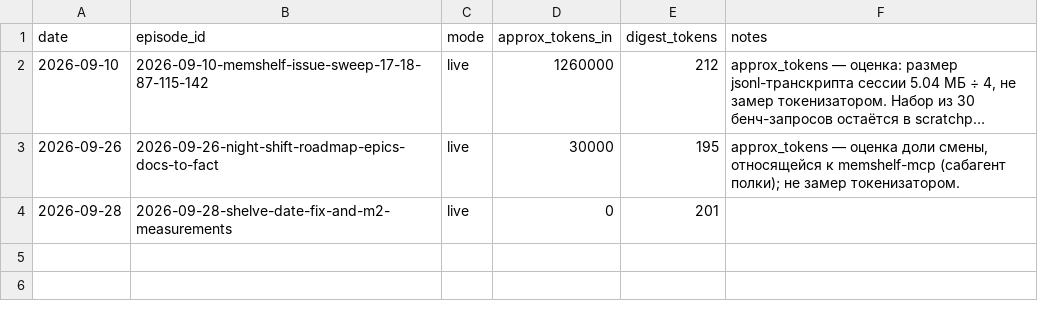
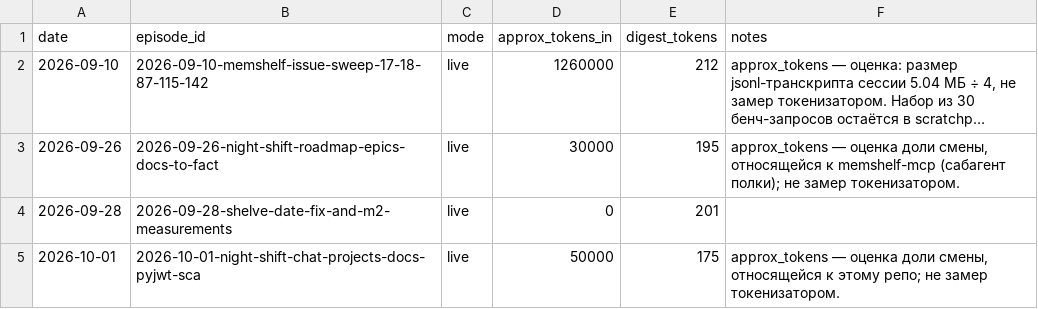
Before and after one commit to ignatenkofi/memshelf-mcp, a TSV file: shelf/ledger.tsv, drawn as a sheet; long unchanged cells end in ….

```diff
--- a/shelf/ledger.tsv
+++ b/shelf/ledger.tsv
@@ -4 +4,2 @@ date	episode_id	mode	approx_tokens_in	digest_tokens	notes
 2026-09-28	2026-09-28-shelve-date-fix-and-m2-measurements	live	0	201	
+2026-10-01	2026-10-01-night-shift-chat-projects-docs-pyjwt-sca	live	50000	175	approx_tokens — оценка доли смены, относящейся к этому репо; не замер токенизатором.
```
Also changed, not shown: 4 other files.
